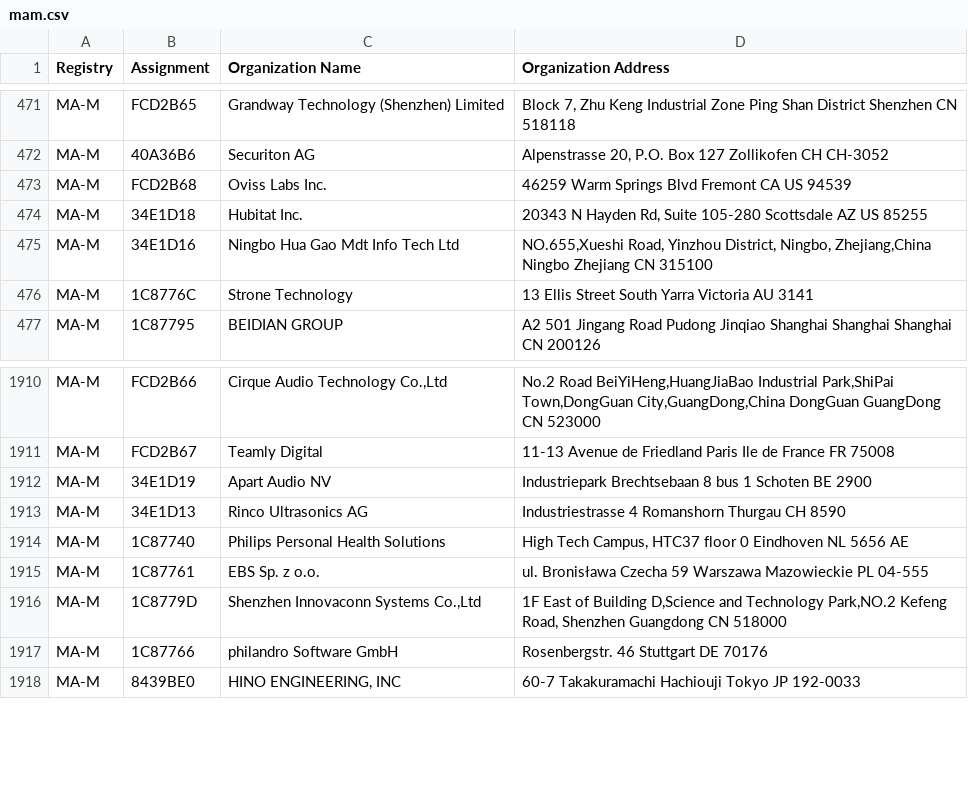
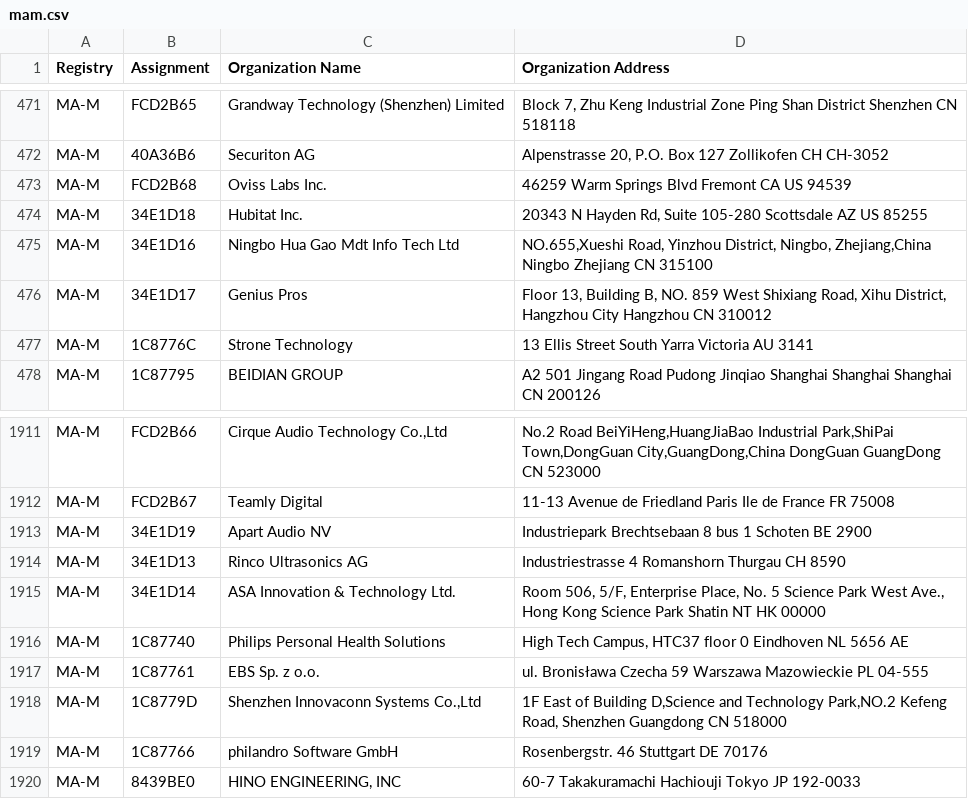
Before and after one commit to bedestall5/mac-tracker, a CSV file: data/ieee/mam.csv, drawn as a sheet; only a part is shown, gaps mark what is left out; the diff names each change by its address in the sheet, - before the commit and + after, or states it on an @@ line.

```diff
--- a/data/ieee/mam.csv
+++ b/data/ieee/mam.csv
+row 476: MA-M | 34E1D17 | Genius Pros | Floor 13, Building B, NO. 859 West Shixiang Road, Xihu District, Hangzhou City Hangzhou CN 310012
+row 1915: MA-M | 34E1D14 | ASA Innovation & Technology Ltd. | Room 506, 5/F, Enterprise Place, No. 5 Science Park West Ave., Hong Kong Science Park Shatin NT HK 00000
```
Also changed, not shown: data/ieee/oui36.csv, 13 other files.
